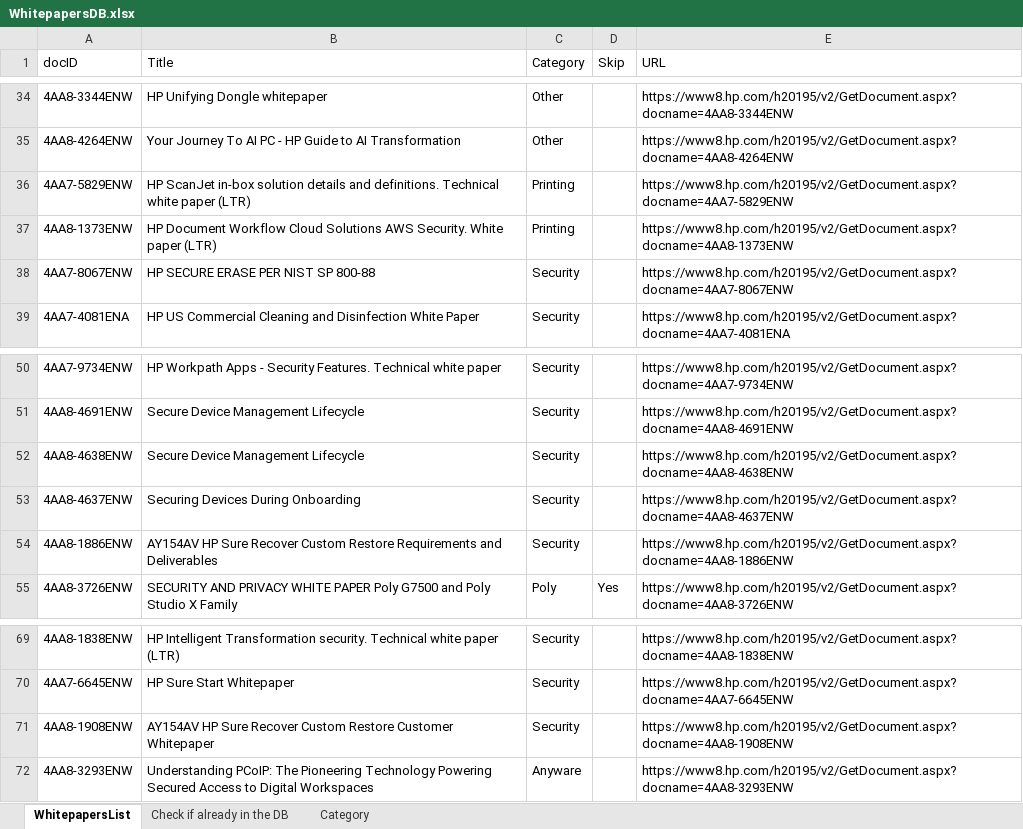
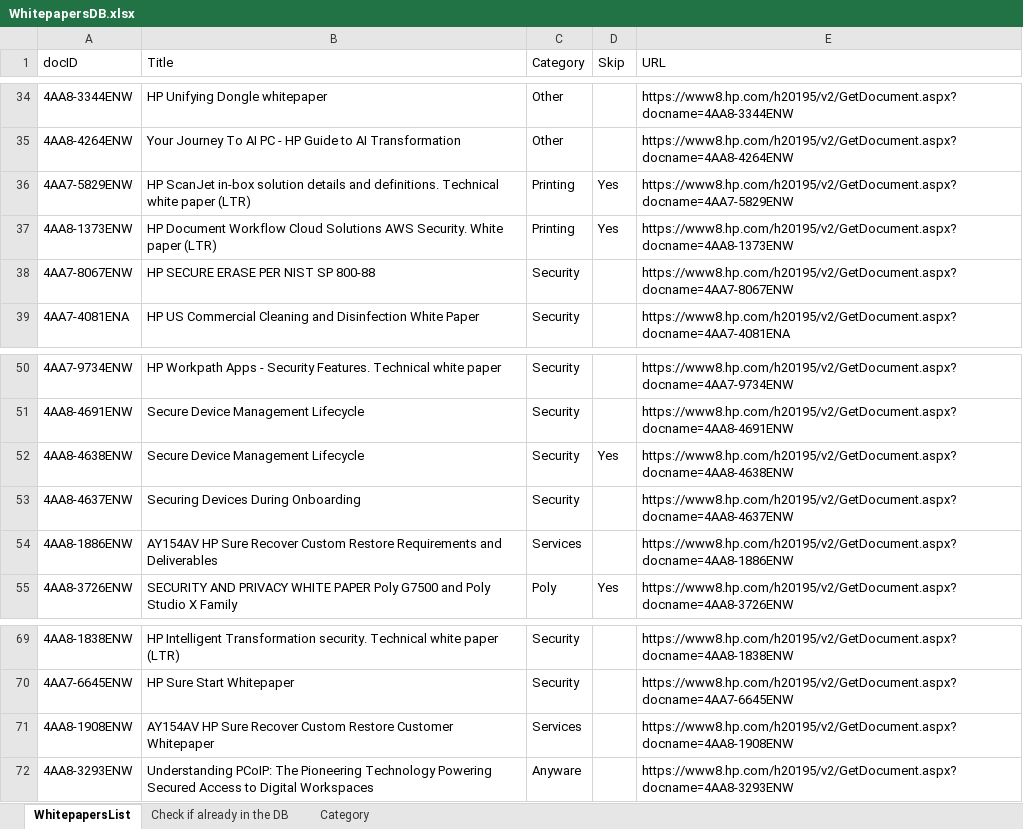
Before and after one commit to daunoua/quickspecsdb, an Excel workbook: WhitepapersDB.xlsx, sheet WhitepapersList, drawn as a sheet; only a part is shown, gaps mark what is left out; values as stored, in another font and other column widths than the file's, no borders; the diff names each change by its address in the sheet, - before the commit and + after, or states it on an @@ line.

Commit message:
Add files via upload

```diff
--- a/WhitepapersDB.xlsx (sheet WhitepapersList)
+++ b/WhitepapersDB.xlsx (sheet WhitepapersList)
-D36:D37 (Skip): (empty)
+D36:D37 (Skip): Yes
-D52 (Skip): (empty)
+D52 (Skip): Yes
-C54 (Category): Security
+C54 (Category): Services
-C71 (Category): Security
+C71 (Category): Services
```
